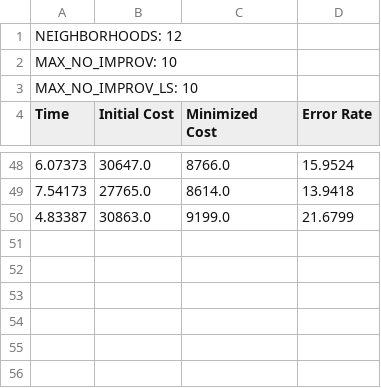
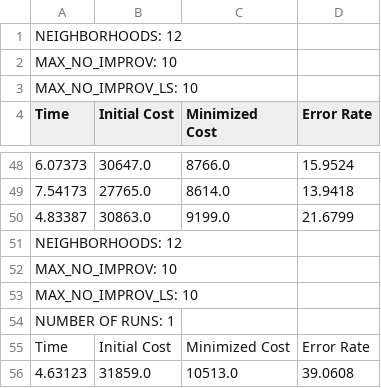
Before and after one commit to mokumus/Heuristic-Travelling-Salesman-Python, a CSV file: results/berlin52_sol.csv, drawn as a sheet; only a part is shown, gaps mark what is left out; the diff names each change by its address in the sheet, - before the commit and + after, or states it on an @@ line.

```diff
--- a/results/berlin52_sol.csv
+++ b/results/berlin52_sol.csv
+row 51: NEIGHBORHOODS: 12
+row 52: MAX_NO_IMPROV: 10
+row 53: MAX_NO_IMPROV_LS: 10
+row 54: NUMBER OF RUNS: 1
+row 55: Time | Initial Cost | Minimized Cost | Error Rate
+row 56: 4.63123 | 31859.0 | 10513.0 | 39.0608
```
Also changed, not shown: 1 other file.
